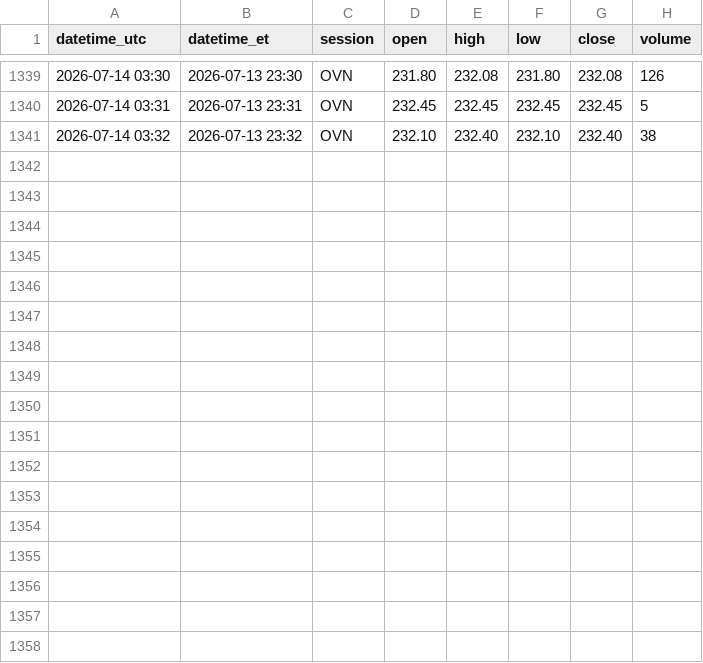
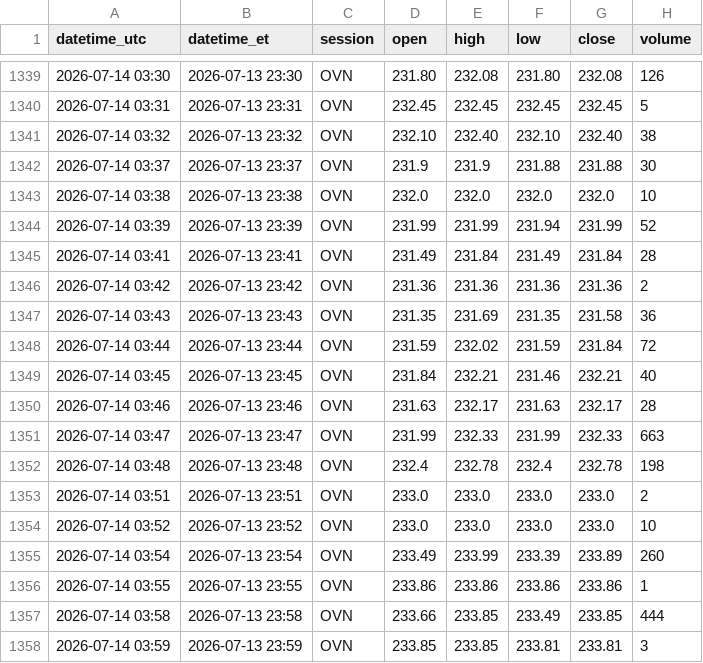
Before and after one commit to amir2020007/Recording-1Min, a CSV file: data/2026-07-13/be_1m_2026-07-13.csv, drawn as a sheet; only a part is shown, gaps mark what is left out; the diff names each change by its address in the sheet, - before the commit and + after, or states it on an @@ line.

```diff
--- a/data/2026-07-13/be_1m_2026-07-13.csv
+++ b/data/2026-07-13/be_1m_2026-07-13.csv
+row 1342: 2026-07-14 03:37 | 2026-07-13 23:37 | OVN | 231.9 | 231.9 | 231.88 | 231.88 | 30
+row 1343: 2026-07-14 03:38 | 2026-07-13 23:38 | OVN | 232.0 | 232.0 | 232.0 | 232.0 | 10
+row 1344: 2026-07-14 03:39 | 2026-07-13 23:39 | OVN | 231.99 | 231.99 | 231.94 | 231.99 | 52
+row 1345: 2026-07-14 03:41 | 2026-07-13 23:41 | OVN | 231.49 | 231.84 | 231.49 | 231.84 | 28
+row 1346: 2026-07-14 03:42 | 2026-07-13 23:42 | OVN | 231.36 | 231.36 | 231.36 | 231.36 | 2
+row 1347: 2026-07-14 03:43 | 2026-07-13 23:43 | OVN | 231.35 | 231.69 | 231.35 | 231.58 | 36
+row 1348: 2026-07-14 03:44 | 2026-07-13 23:44 | OVN | 231.59 | 232.02 | 231.59 | 231.84 | 72
+row 1349: 2026-07-14 03:45 | 2026-07-13 23:45 | OVN | 231.84 | 232.21 | 231.46 | 232.21 | 40
+row 1350: 2026-07-14 03:46 | 2026-07-13 23:46 | OVN | 231.63 | 232.17 | 231.63 | 232.17 | 28
+row 1351: 2026-07-14 03:47 | 2026-07-13 23:47 | OVN | 231.99 | 232.33 | 231.99 | 232.33 | 663
+row 1352: 2026-07-14 03:48 | 2026-07-13 23:48 | OVN | 232.4 | 232.78 | 232.4 | 232.78 | 198
+row 1353: 2026-07-14 03:51 | 2026-07-13 23:51 | OVN | 233.0 | 233.0 | 233.0 | 233.0 | 2
+row 1354: 2026-07-14 03:52 | 2026-07-13 23:52 | OVN | 233.0 | 233.0 | 233.0 | 233.0 | 10
+row 1355: 2026-07-14 03:54 | 2026-07-13 23:54 | OVN | 233.49 | 233.99 | 233.39 | 233.89 | 260
+row 1356: 2026-07-14 03:55 | 2026-07-13 23:55 | OVN | 233.86 | 233.86 | 233.86 | 233.86 | 1
+row 1357: 2026-07-14 03:58 | 2026-07-13 23:58 | OVN | 233.66 | 233.85 | 233.49 | 233.85 | 444
+row 1358: 2026-07-14 03:59 | 2026-07-13 23:59 | OVN | 233.85 | 233.85 | 233.81 | 233.81 | 3
```
Also changed, not shown: data/2026-07-13/amd_1m_2026-07-13.csv, data/2026-07-13/mrvl_1m_2026-07-13.csv, 10 other files.
